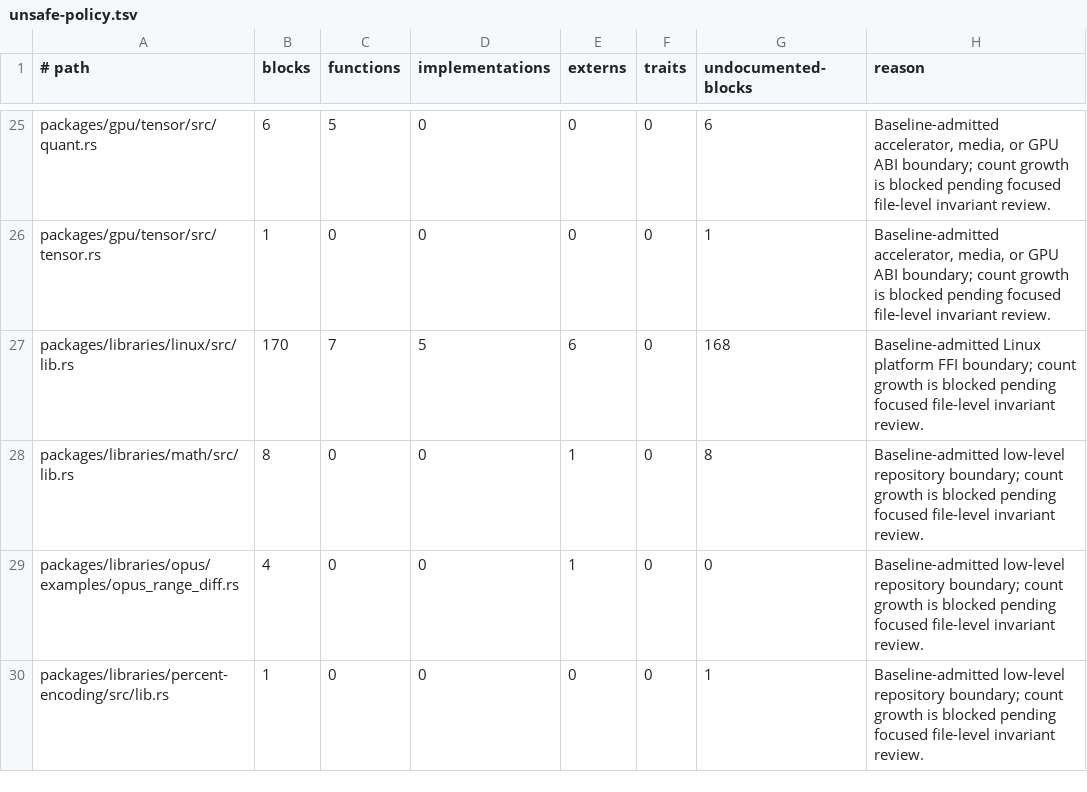
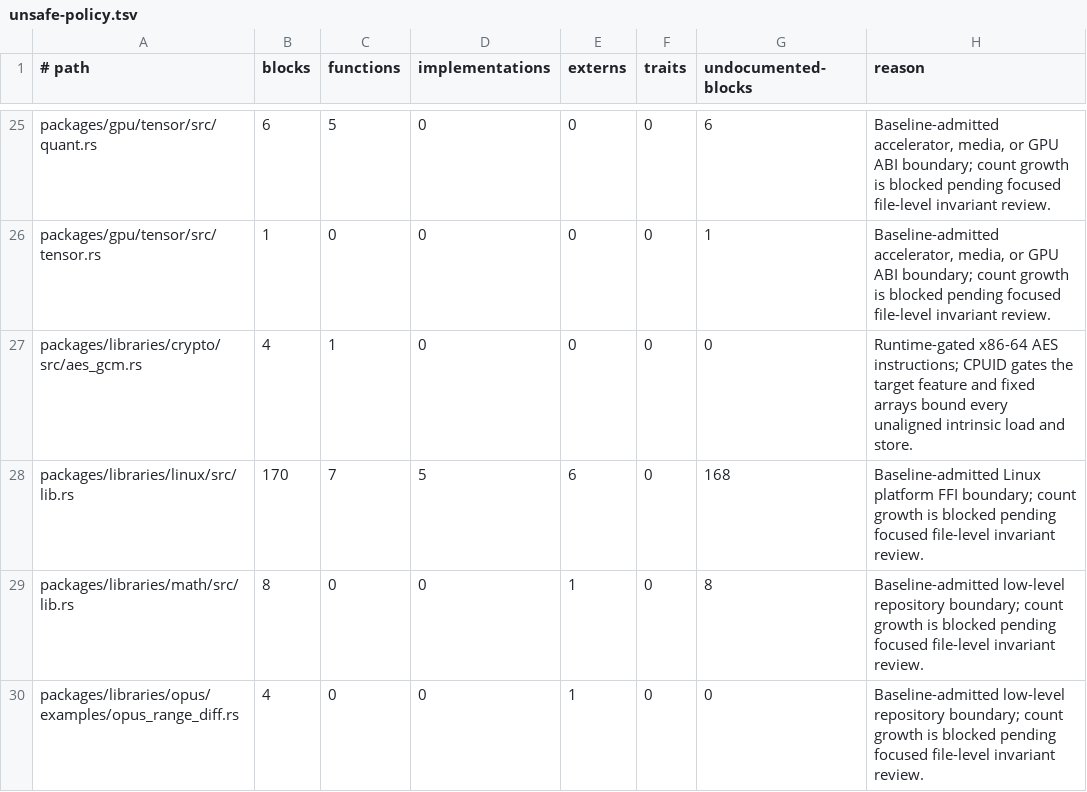
Before and after one commit to mitchellmachine/mrml, a TSV file: tools/ci/unsafe-policy.tsv, drawn as a sheet; only a part is shown, gaps mark what is left out; the shorter side is filled out with more unchanged rows.

Commit message:
crypto: accelerate AES-GCM records

```diff
--- a/tools/ci/unsafe-policy.tsv
+++ b/tools/ci/unsafe-policy.tsv
@@ -26,2 +26,3 @@ packages/gpu/tensor/src/quant.rs	6	5	0	0	0	6	Baseline-admitted accelerator, medi
 packages/gpu/tensor/src/tensor.rs	1	0	0	0	0	1	Baseline-admitted accelerator, media, or GPU ABI boundary; count growth is blocked pending focused file-level invariant review.
+packages/libraries/crypto/src/aes_gcm.rs	4	1	0	0	0	0	Runtime-gated x86-64 AES instructions; CPUID gates the target feature and fixed arrays bound every unaligned intrinsic load and store.
 packages/libraries/linux/src/lib.rs	170	7	5	6	0	168	Baseline-admitted Linux platform FFI boundary; count growth is blocked pending focused file-level invariant review.
```
Also changed, not shown: 1 other file.
